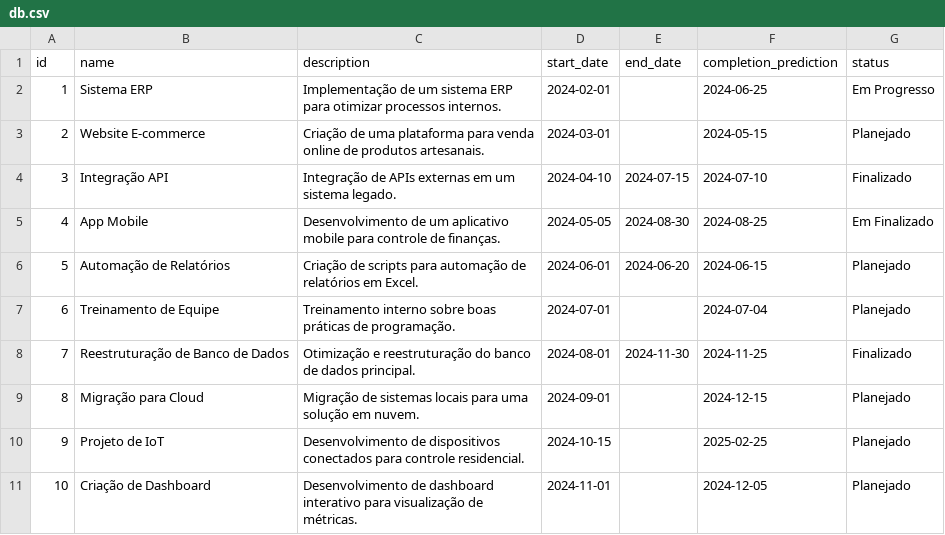
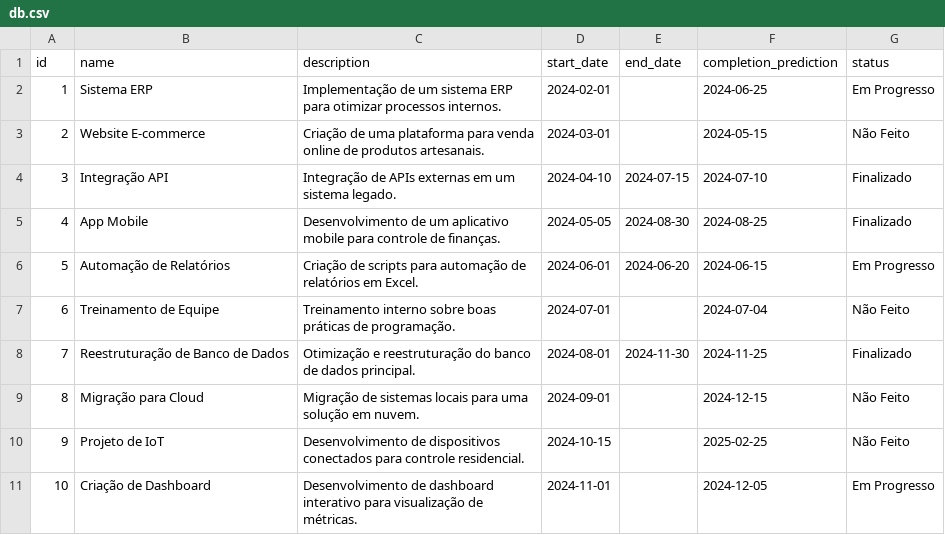
Before and after one commit to rubensrabelo/python_e_ciencia_de_dados, a CSV file: fastapi/project_management/db/db.csv, drawn as a sheet.

Commit message:
Fixing CSV file

```diff
--- a/fastapi/project_management/db/db.csv
+++ b/fastapi/project_management/db/db.csv
@@ -2,10 +2,10 @@ id,name,description,start_date,end_date,completion_prediction,status
 1,Sistema ERP,Implementação de um sistema ERP para otimizar processos internos.,2024-02-01,,2024-06-25,Em Progresso
-2,Website E-commerce,Criação de uma plataforma para venda online de produtos artesanais.,2024-03-01,,2024-05-15,Planejado
+2,Website E-commerce,Criação de uma plataforma para venda online de produtos artesanais.,2024-03-01,,2024-05-15,Não Feito
 3,Integração API,Integração de APIs externas em um sistema legado.,2024-04-10,2024-07-15,2024-07-10,Finalizado
-4,App Mobile,Desenvolvimento de um aplicativo mobile para controle de finanças.,2024-05-05,2024-08-30,2024-08-25,Em Finalizado
-5,Automação de Relatórios,Criação de scripts para automação de relatórios em Excel.,2024-06-01,2024-06-20,2024-06-15,Planejado
-6,Treinamento de Equipe,Treinamento interno sobre boas práticas de programação.,2024-07-01,,2024-07-04,Planejado
+4,App Mobile,Desenvolvimento de um aplicativo mobile para controle de finanças.,2024-05-05,2024-08-30,2024-08-25,Finalizado
+5,Automação de Relatórios,Criação de scripts para automação de relatórios em Excel.,2024-06-01,2024-06-20,2024-06-15,Em Progresso
+6,Treinamento de Equipe,Treinamento interno sobre boas práticas de programação.,2024-07-01,,2024-07-04,Não Feito
 7,Reestruturação de Banco de Dados,Otimização e reestruturação do banco de dados principal.,2024-08-01,2024-11-30,2024-11-25,Finalizado
-8,Migração para Cloud,Migração de sistemas locais para uma solução em nuvem.,2024-09-01,,2024-12-15,Planejado
-9,Projeto de IoT,Desenvolvimento de dispositivos conectados para controle residencial.,2024-10-15,,2025-02-25,Planejado
-10,Criação de Dashboard,Desenvolvimento de dashboard interativo para visualização de métricas.,2024-11-01,,2024-12-05,Planejado
+8,Migração para Cloud,Migração de sistemas locais para uma solução em nuvem.,2024-09-01,,2024-12-15,Não Feito
+9,Projeto de IoT,Desenvolvimento de dispositivos conectados para controle residencial.,2024-10-15,,2025-02-25,Não Feito
+10,Criação de Dashboard,Desenvolvimento de dashboard interativo para visualização de métricas.,2024-11-01,,2024-12-05,Em Progresso
```
